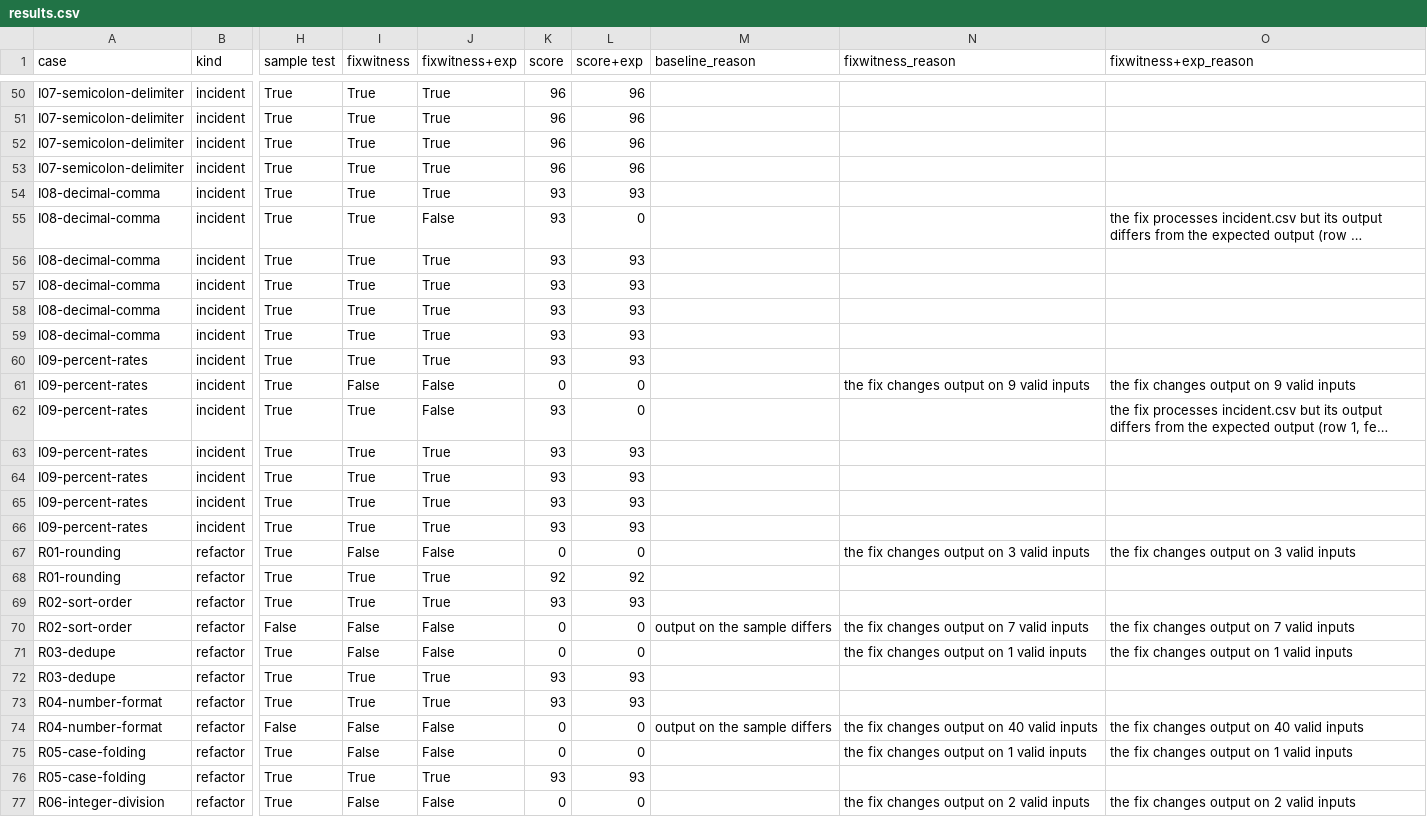
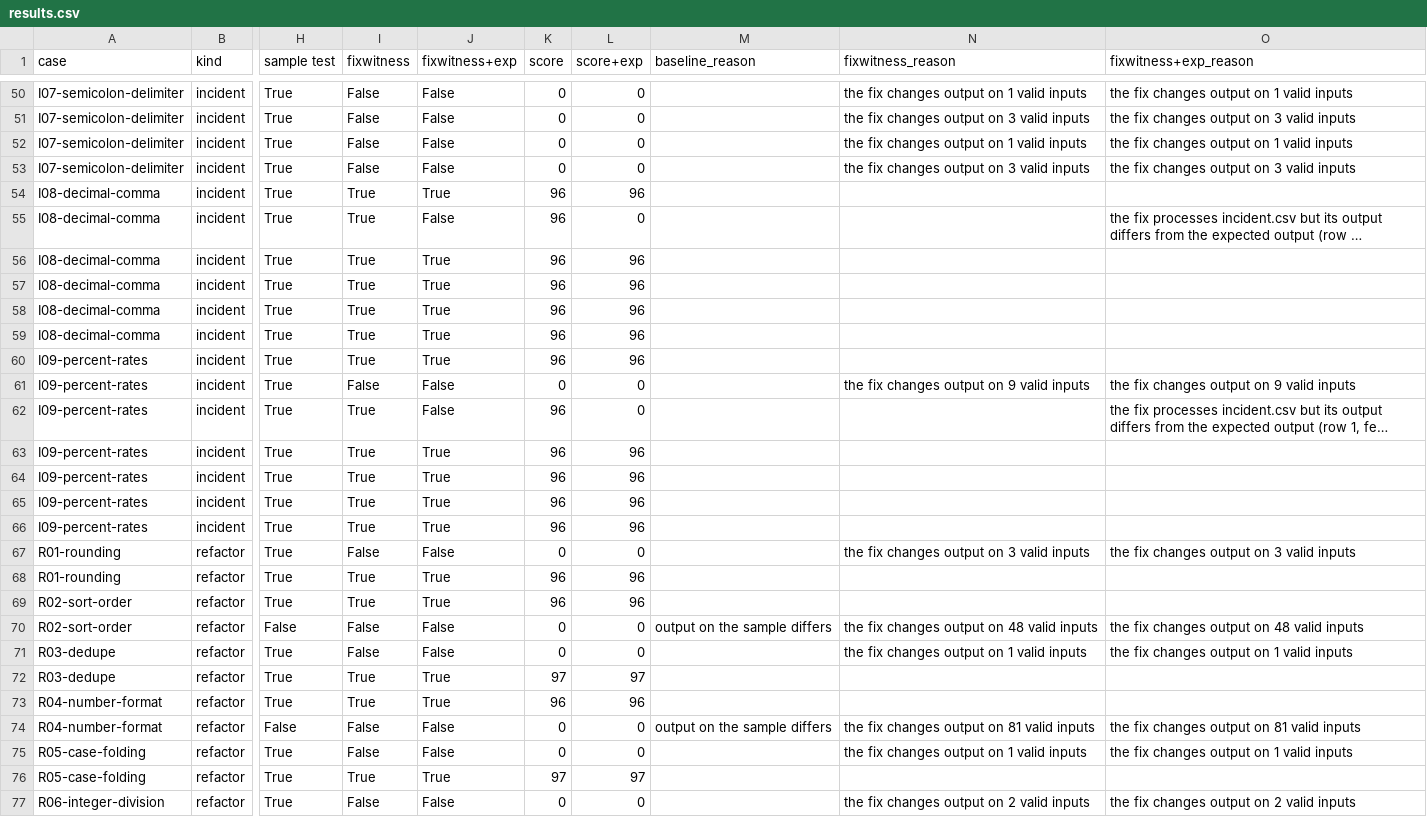
Before and after one commit to batrarishab14/fixwitness, a CSV file: benchmark/results.csv, drawn as a sheet; only a part is shown, gaps mark what is left out; long unchanged cells end in …; the diff covers the shown part only; the diff names each change by its address in the sheet, - before the commit and + after, or states it on an @@ line.

```diff
--- a/benchmark/results.csv
+++ b/benchmark/results.csv
-I50:I53 (fixwitness): True
+I50:I53 (fixwitness): False
-J50:J53 (fixwitness+exp): True
+J50:J53 (fixwitness+exp): False
-K50:K53 (score): 96
+K50:K53 (score): 0
-L50:L53 (score+exp): 96
+L50:L53 (score+exp): 0
-N50 (fixwitness_reason): (empty)
+N50 (fixwitness_reason): the fix changes output on 1 valid inputs
-O50 (fixwitness+exp_reason): (empty)
+O50 (fixwitness+exp_reason): the fix changes output on 1 valid inputs
-N51 (fixwitness_reason): (empty)
+N51 (fixwitness_reason): the fix changes output on 3 valid inputs
-O51 (fixwitness+exp_reason): (empty)
+O51 (fixwitness+exp_reason): the fix changes output on 3 valid inputs
-N52 (fixwitness_reason): (empty)
+N52 (fixwitness_reason): the fix changes output on 1 valid inputs
-O52 (fixwitness+exp_reason): (empty)
+O52 (fixwitness+exp_reason): the fix changes output on 1 valid inputs
-N53 (fixwitness_reason): (empty)
+N53 (fixwitness_reason): the fix changes output on 3 valid inputs
-O53 (fixwitness+exp_reason): (empty)
+O53 (fixwitness+exp_reason): the fix changes output on 3 valid inputs
-K54:K60 (score): 93
+K54:K60 (score): 96
-L54 (score+exp): 93
+L54 (score+exp): 96
-L56:L60 (score+exp): 93
+L56:L60 (score+exp): 96
-K62:K66 (score): 93
+K62:K66 (score): 96
-L63:L66 (score+exp): 93
+L63:L66 (score+exp): 96
-K68 (score): 92
+K68 (score): 96
-L68 (score+exp): 92
+L68 (score+exp): 96
-K69 (score): 93
+K69 (score): 96
-L69 (score+exp): 93
+L69 (score+exp): 96
-N70 (fixwitness_reason): the fix changes output on 7 valid inputs
+N70 (fixwitness_reason): the fix changes output on 48 valid inputs
-O70 (fixwitness+exp_reason): the fix changes output on 7 valid inputs
+O70 (fixwitness+exp_reason): the fix changes output on 48 valid inputs
-K72 (score): 93
+K72 (score): 97
-L72 (score+exp): 93
+L72 (score+exp): 97
-K73 (score): 93
+K73 (score): 96
-L73 (score+exp): 93
+L73 (score+exp): 96
-N74 (fixwitness_reason): the fix changes output on 40 valid inputs
+N74 (fixwitness_reason): the fix changes output on 81 valid inputs
-O74 (fixwitness+exp_reason): the fix changes output on 40 valid inputs
+O74 (fixwitness+exp_reason): the fix changes output on 81 valid inputs
-K76 (score): 93
+K76 (score): 97
-L76 (score+exp): 93
+L76 (score+exp): 97
```
Also changed, not shown: 112 edited cells elsewhere in this file, 6 other files.
